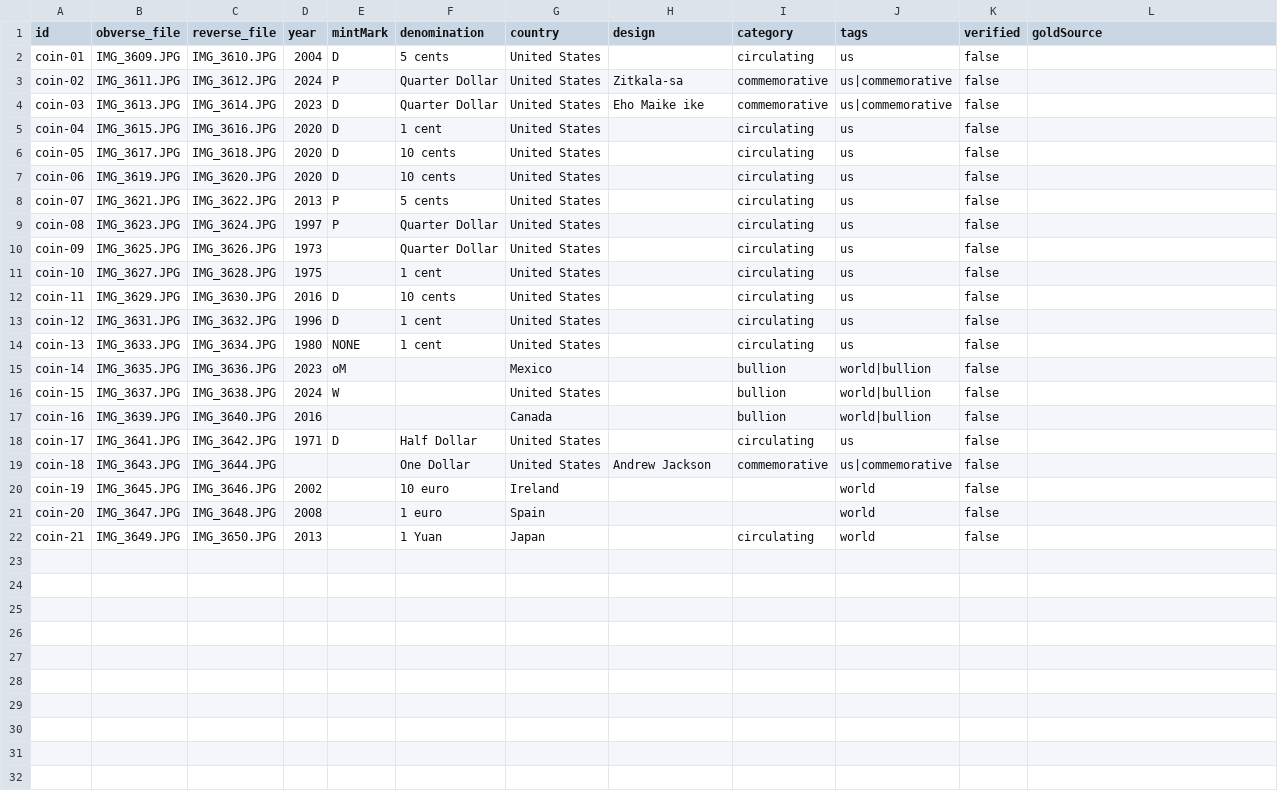
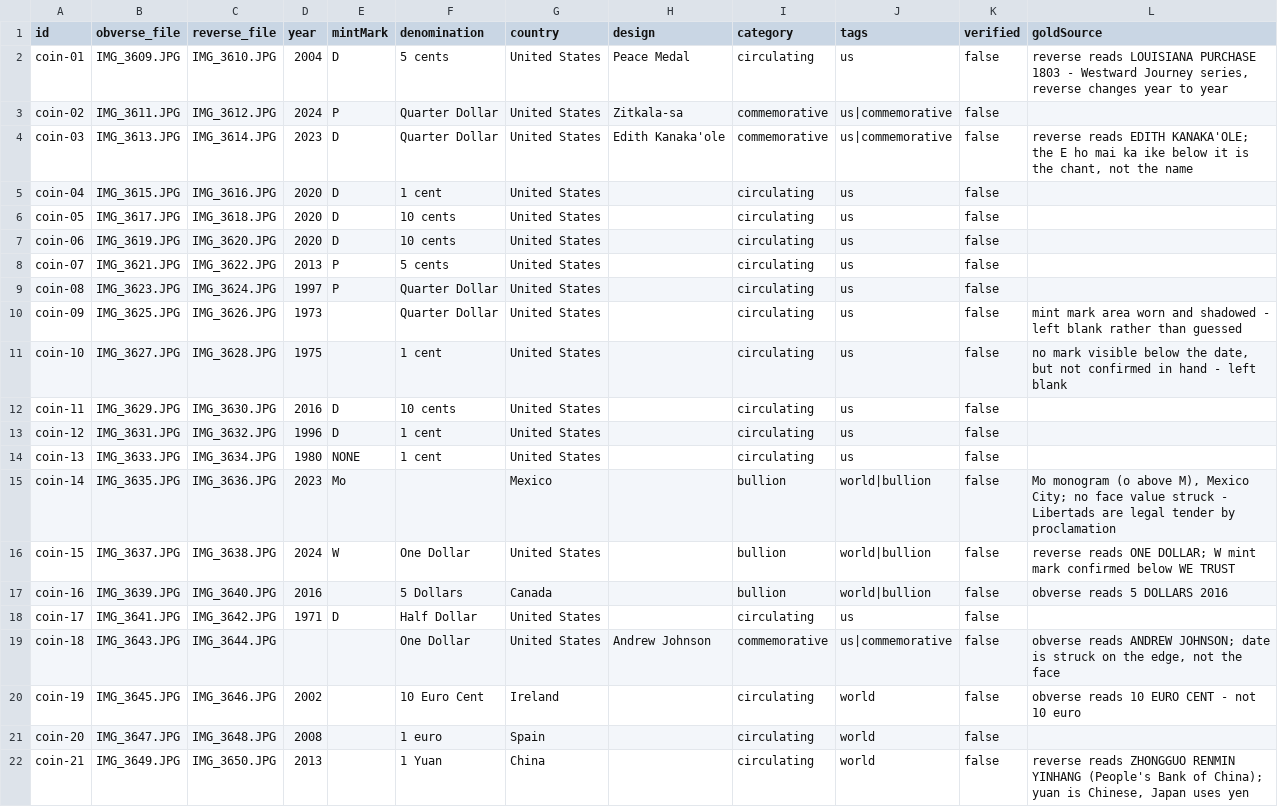
Before and after one commit to mosaicstudioapps/coin-odyssey, a CSV file: eval/coin-recognition/labels.csv, drawn as a sheet.

```diff
--- a/eval/coin-recognition/labels.csv
+++ b/eval/coin-recognition/labels.csv
@@ -1,5 +1,5 @@
 id,obverse_file,reverse_file,year,mintMark,denomination,country,design,category,tags,verified,goldSource
-coin-01,IMG_3609.JPG,IMG_3610.JPG,2004,D,5 cents,United States,,circulating,us,false,
+coin-01,IMG_3609.JPG,IMG_3610.JPG,2004,D,5 cents,United States,Peace Medal,circulating,us,false,"reverse reads LOUISIANA PURCHASE 1803 - Westward Journey series, reverse changes year to year"
 coin-02,IMG_3611.JPG,IMG_3612.JPG,2024,P,Quarter Dollar,United States,Zitkala-sa,commemorative,us|commemorative,false,
-coin-03,IMG_3613.JPG,IMG_3614.JPG,2023,D,Quarter Dollar,United States,Eho Maike ike,commemorative,us|commemorative,false,
+coin-03,IMG_3613.JPG,IMG_3614.JPG,2023,D,Quarter Dollar,United States,Edith Kanaka'ole,commemorative,us|commemorative,false,"reverse reads EDITH KANAKA'OLE; the E ho mai ka ike below it is the chant, not the name"
 coin-04,IMG_3615.JPG,IMG_3616.JPG,2020,D,1 cent,United States,,circulating,us,false,
@@ -9,4 +9,4 @@ coin-07,IMG_3621.JPG,IMG_3622.JPG,2013,P,5 cents,United States,,circulating,us,f
 coin-08,IMG_3623.JPG,IMG_3624.JPG,1997,P,Quarter Dollar,United States,,circulating,us,false,
-coin-09,IMG_3625.JPG,IMG_3626.JPG,1973,,Quarter Dollar,United States,,circulating,us,false,
-coin-10,IMG_3627.JPG,IMG_3628.JPG,1975,,1 cent,United States,,circulating,us,false,
+coin-09,IMG_3625.JPG,IMG_3626.JPG,1973,,Quarter Dollar,United States,,circulating,us,false,mint mark area worn and shadowed - left blank rather than guessed
+coin-10,IMG_3627.JPG,IMG_3628.JPG,1975,,1 cent,United States,,circulating,us,false,"no mark visible below the date, but not confirmed in hand - left blank"
 coin-11,IMG_3629.JPG,IMG_3630.JPG,2016,D,10 cents,United States,,circulating,us,false,
@@ -14,9 +14,9 @@ coin-12,IMG_3631.JPG,IMG_3632.JPG,1996,D,1 cent,United States,,circulating,us,fa
 coin-13,IMG_3633.JPG,IMG_3634.JPG,1980,NONE,1 cent,United States,,circulating,us,false,
-coin-14,IMG_3635.JPG,IMG_3636.JPG,2023,oM,,Mexico,,bullion,world|bullion,false,
-coin-15,IMG_3637.JPG,IMG_3638.JPG,2024,W,,United States,,bullion,world|bullion,false,
-coin-16,IMG_3639.JPG,IMG_3640.JPG,2016,,,Canada,,bullion,world|bullion,false,
+coin-14,IMG_3635.JPG,IMG_3636.JPG,2023,Mo,,Mexico,,bullion,world|bullion,false,"Mo monogram (o above M), Mexico City; no face value struck - Libertads are legal tender by proclamation"
+coin-15,IMG_3637.JPG,IMG_3638.JPG,2024,W,One Dollar,United States,,bullion,world|bullion,false,reverse reads ONE DOLLAR; W mint mark confirmed below WE TRUST
+coin-16,IMG_3639.JPG,IMG_3640.JPG,2016,,5 Dollars,Canada,,bullion,world|bullion,false,obverse reads 5 DOLLARS 2016
 coin-17,IMG_3641.JPG,IMG_3642.JPG,1971,D,Half Dollar,United States,,circulating,us,false,
-coin-18,IMG_3643.JPG,IMG_3644.JPG,,,One Dollar,United States,Andrew Jackson,commemorative,us|commemorative,false,
-coin-19,IMG_3645.JPG,IMG_3646.JPG,2002,,10 euro,Ireland,,,world,false,
-coin-20,IMG_3647.JPG,IMG_3648.JPG,2008,,1 euro,Spain,,,world,false,
-coin-21,IMG_3649.JPG,IMG_3650.JPG,2013,,1 Yuan,Japan,,circulating,world,false,
+coin-18,IMG_3643.JPG,IMG_3644.JPG,,,One Dollar,United States,Andrew Johnson,commemorative,us|commemorative,false,"obverse reads ANDREW JOHNSON; date is struck on the edge, not the face"
+coin-19,IMG_3645.JPG,IMG_3646.JPG,2002,,10 Euro Cent,Ireland,,circulating,world,false,obverse reads 10 EURO CENT - not 10 euro
+coin-20,IMG_3647.JPG,IMG_3648.JPG,2008,,1 euro,Spain,,circulating,world,false,
+coin-21,IMG_3649.JPG,IMG_3650.JPG,2013,,1 Yuan,China,,circulating,world,false,"reverse reads ZHONGGUO RENMIN YINHANG (People's Bank of China); yuan is Chinese, Japan uses yen"
```
Also changed, not shown: 3 other files.
